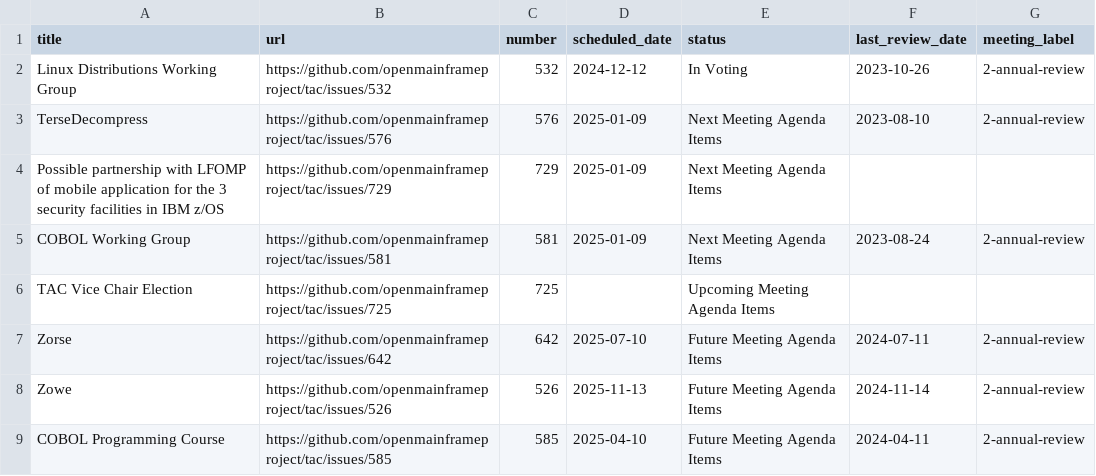
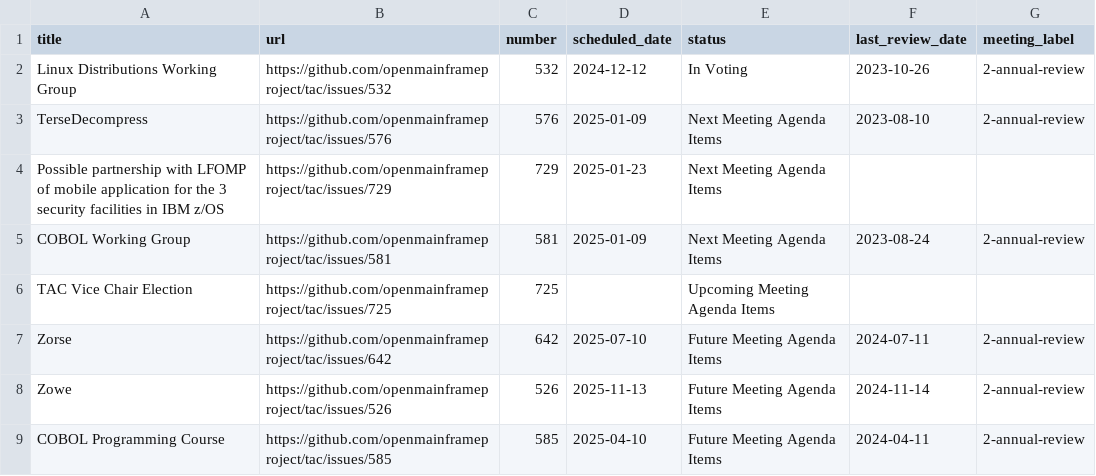
Before and after one commit to openmainframeproject/tac, a CSV file: _data/meeting-agenda-items.csv, drawn as a sheet; only a part is shown.

```diff
--- a/_data/meeting-agenda-items.csv
+++ b/_data/meeting-agenda-items.csv
@@ -3,3 +3,3 @@ Linux Distributions Working Group,https://github.com/openmainframeproject/tac/is
 TerseDecompress,https://github.com/openmainframeproject/tac/issues/576,576,2025-01-09,Next Meeting Agenda Items,2023-08-10,2-annual-review
-Possible partnership with LFOMP of mobile application for the 3 security facilities in IBM z/OS ,https://github.com/openmainframeproject/tac/issues/729,729,2025-01-09,Next Meeting Agenda Items,,
+Possible partnership with LFOMP of mobile application for the 3 security facilities in IBM z/OS ,https://github.com/openmainframeproject/tac/issues/729,729,2025-01-23,Next Meeting Agenda Items,,
 COBOL Working Group,https://github.com/openmainframeproject/tac/issues/581,581,2025-01-09,Next Meeting Agenda Items,2023-08-24,2-annual-review
```
